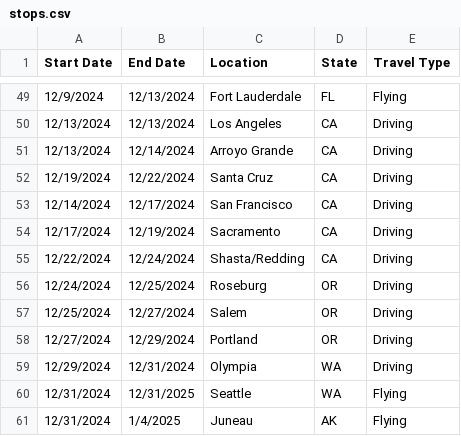
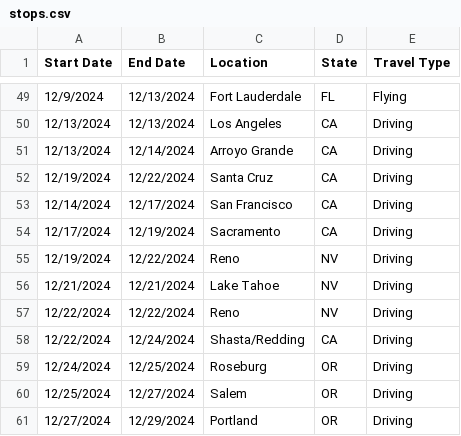
Before and after one commit to nickumia/world, a CSV file: map/stops.csv, drawn as a sheet; only a part is shown, gaps mark what is left out; the shorter side is filled out with more unchanged rows.

Commit message:
fix: missing Reno stop

```diff
--- a/map/stops.csv
+++ b/map/stops.csv
@@ -54,2 +54,5 @@ Start Date,End Date,Location,State,Travel Type
 12/17/2024,12/19/2024,Sacramento,CA,Driving
+12/19/2024,12/22/2024,Reno,NV,Driving
+12/21/2024,12/21/2024,Lake Tahoe,NV,Driving
+12/22/2024,12/22/2024,Reno,NV,Driving
 12/22/2024,12/24/2024,Shasta/Redding,CA,Driving
```
